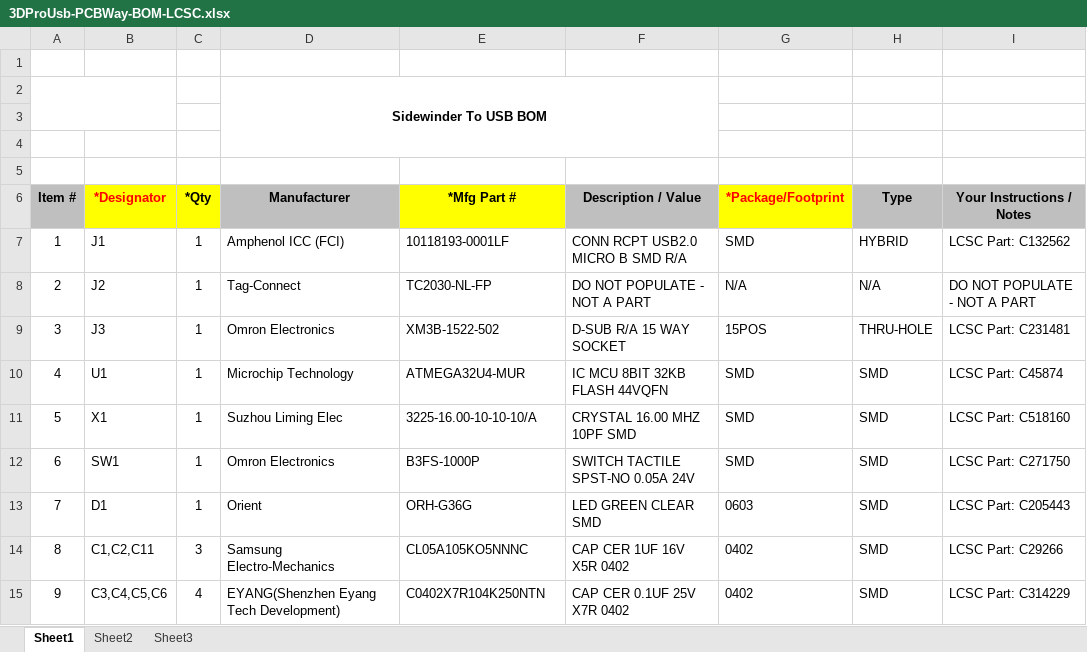
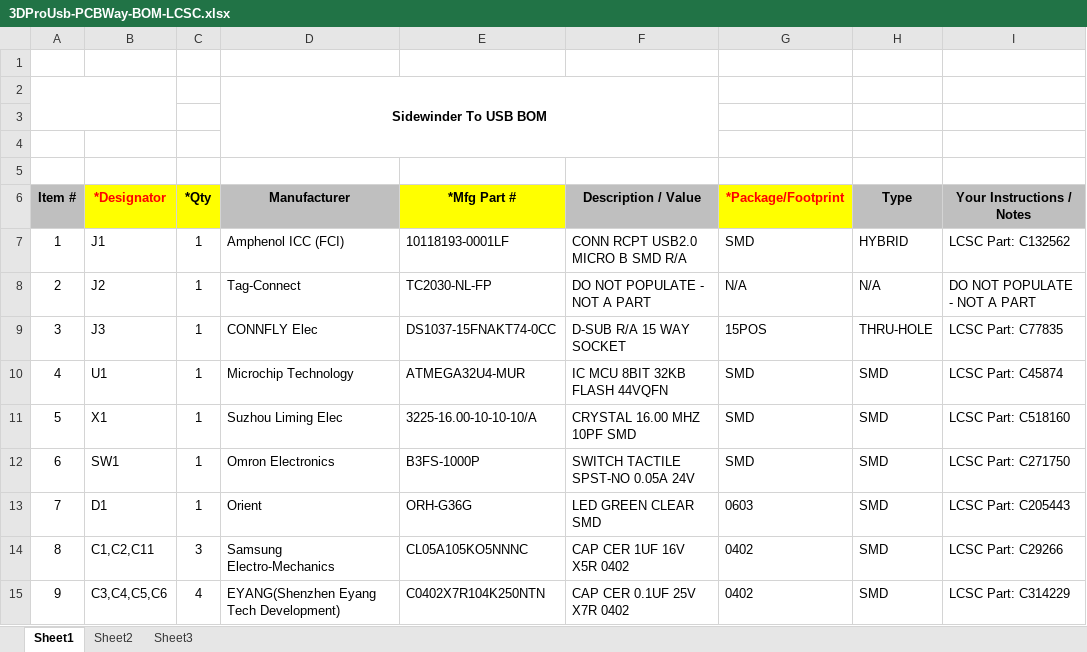
Before and after one commit to Kreeblah/SidewinderToUSBV2, an Excel workbook: Production/BOMs/PCBWay/3DProUsb-PCBWay-BOM-LCSC.xlsx, sheet Sheet1, drawn as a sheet; only a part is shown; values as stored, in another font and other column widths than the file's, no borders; charts and pictures not drawn; the diff names each change by its address in the sheet, - before the commit and + after, or states it on an @@ line.

```diff
--- a/Production/BOMs/PCBWay/3DProUsb-PCBWay-BOM-LCSC.xlsx (sheet Sheet1)
+++ b/Production/BOMs/PCBWay/3DProUsb-PCBWay-BOM-LCSC.xlsx (sheet Sheet1)
-D9 (Manufacturer): Omron Electronics
+D9 (Manufacturer): CONNFLY Elec
-E9 (*Mfg Part #): XM3B-1522-502
+E9 (*Mfg Part #): DS1037-15FNAKT74-0CC
-I9 (Your Instructions / Notes): LCSC Part: C231481
+I9 (Your Instructions / Notes): LCSC Part: C77835
```
Also changed, not shown: 16 other files.
